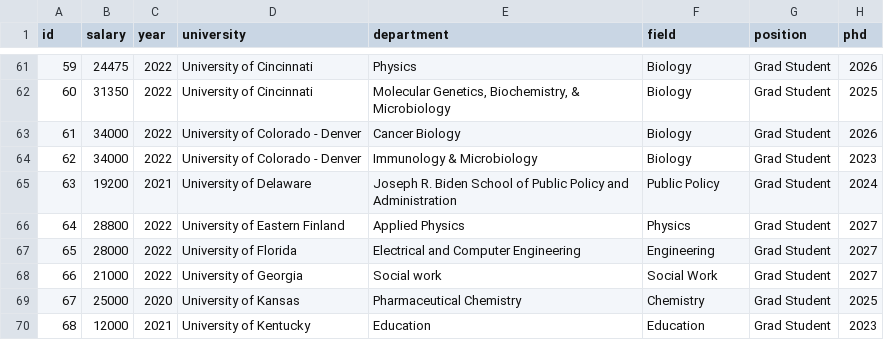
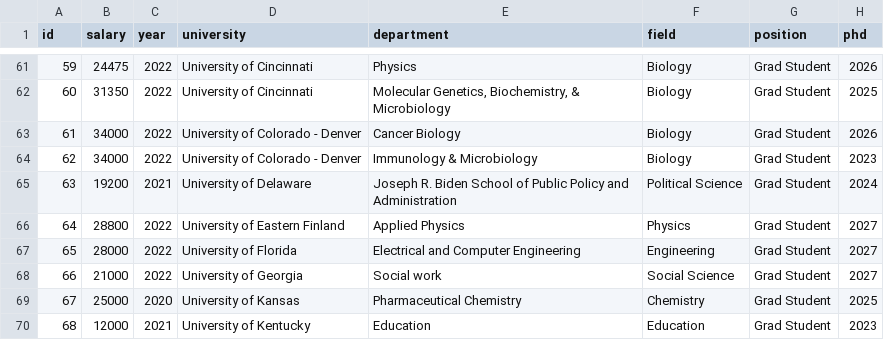
Before and after one commit to academicsalaries/academicsalaries.github.io, a CSV file: salaries.csv, drawn as a sheet; only a part is shown, gaps mark what is left out.

Commit message:
moar data

```diff
--- a/salaries.csv
+++ b/salaries.csv
@@ -64,6 +64,6 @@ id,salary,year,university,department,field,position,phd
 62,34000,2022,University of Colorado - Denver,Immunology & Microbiology,Biology,Grad Student,2023
-63,19200,2021,University of Delaware,Joseph R. Biden School of Public Policy and Administration,Public Policy,Grad Student,2024
+63,19200,2021,University of Delaware,Joseph R. Biden School of Public Policy and Administration,Political Science,Grad Student,2024
 64,28800,2022,University of Eastern Finland,Applied Physics,Physics,Grad Student,2027
 65,28000,2022,University of Florida,Electrical and Computer Engineering,Engineering,Grad Student,2027
-66,21000,2022,University of Georgia,Social work,Social Work,Grad Student,2027
+66,21000,2022,University of Georgia,Social work,Social Science,Grad Student,2027
 67,25000,2020,University of Kansas,Pharmaceutical Chemistry,Chemistry,Grad Student,2025
```
Also changed, not shown: 1 other file.
